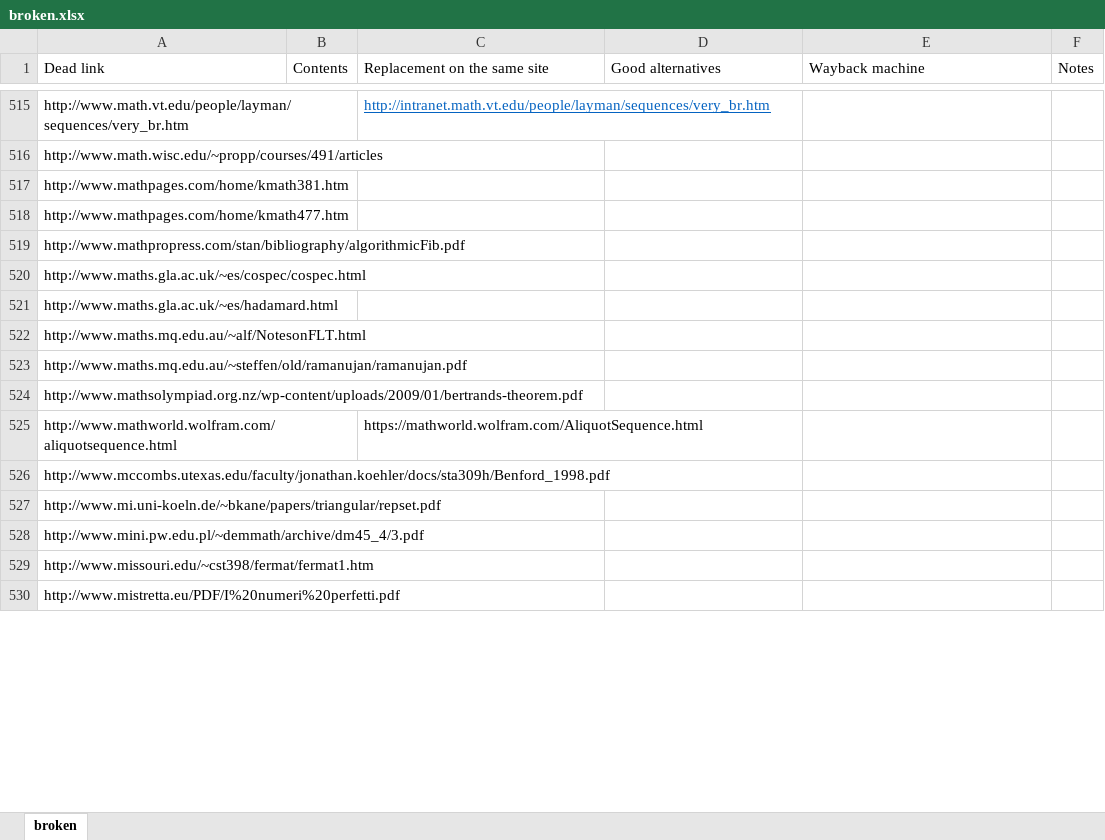
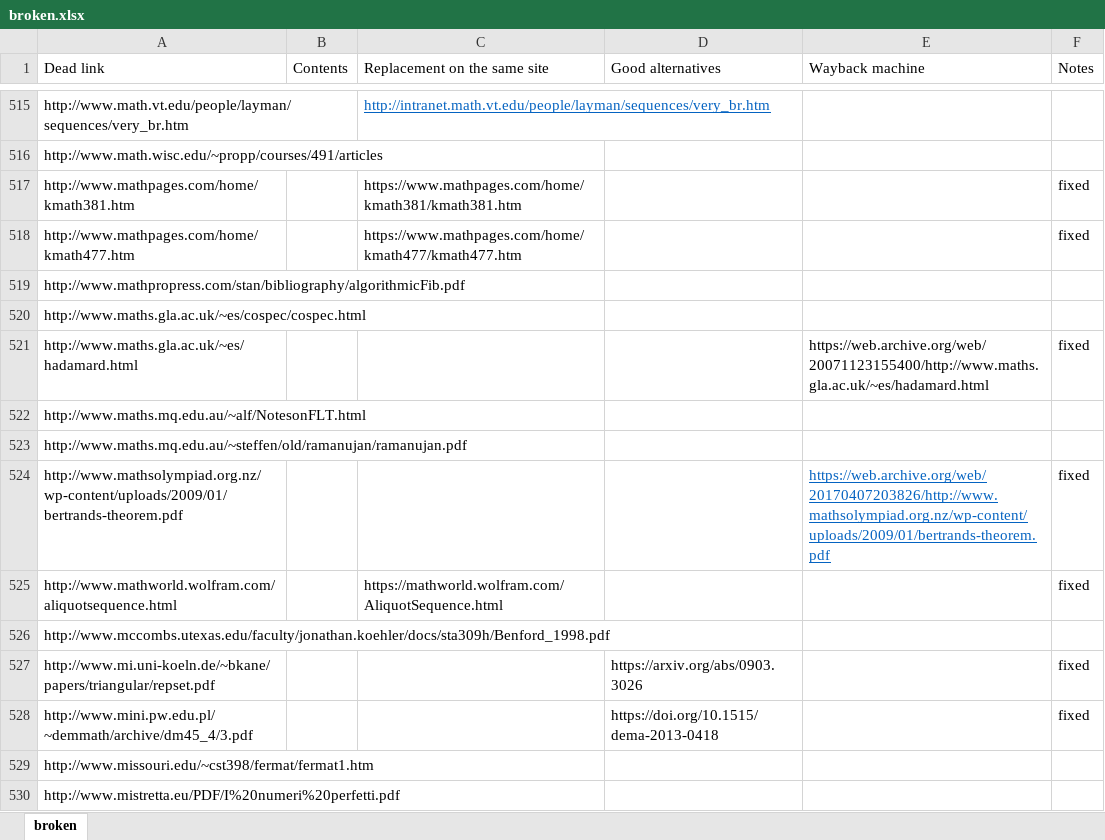
Before and after one commit to BIGfoot496/OEIS-crawler, an Excel workbook: broken.xlsx, sheet broken, drawn as a sheet; only a part is shown, gaps mark what is left out; values as stored, in another font and other column widths than the file's, no borders; table styles not drawn; the diff covers the shown part only; the diff names each change by its address in the sheet, - before the commit and + after, or states it on an @@ line.

Commit message:
Another batch of links fixed

```diff
--- a/broken.xlsx (sheet broken)
+++ b/broken.xlsx (sheet broken)
-C517 (Replacement on the same site): (empty)
+C517 (Replacement on the same site): https://www.mathpages.com/home/kmath381/kmath381.htm
-F517:F518 (Notes): (empty)
+F517:F518 (Notes): fixed
-C518 (Replacement on the same site): (empty)
+C518 (Replacement on the same site): https://www.mathpages.com/home/kmath477/kmath477.htm
-E521 (Wayback machine): (empty)
+E521 (Wayback machine): https://web.archive.org/web/20071123155400/http://www.maths.gla.ac.uk/~es/hadamard.html
-F521 (Notes): (empty)
+F521 (Notes): fixed
-E524 (Wayback machine): (empty)
+E524 (Wayback machine): https://web.archive.org/web/20170407203826/http://www.mathsolympiad.org.nz/wp-content/uploads/2009/01/bertrands-theorem.pdf
-F524:F525 (Notes): (empty)
+F524:F525 (Notes): fixed
-D527 (Good alternatives): (empty)
+D527 (Good alternatives): https://arxiv.org/abs/0903.3026
-F527:F528 (Notes): (empty)
+F527:F528 (Notes): fixed
-D528 (Good alternatives): (empty)
+D528 (Good alternatives): https://doi.org/10.1515/dema-2013-0418
```
Also changed, not shown: 1 removed row, 110 edited cells and cell formats elsewhere in this sheet.
